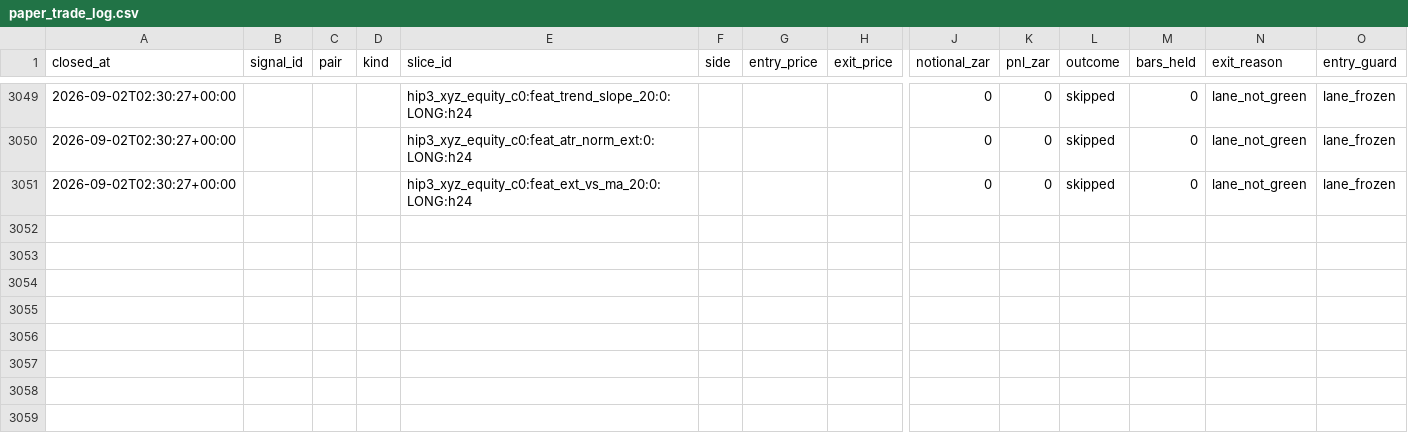
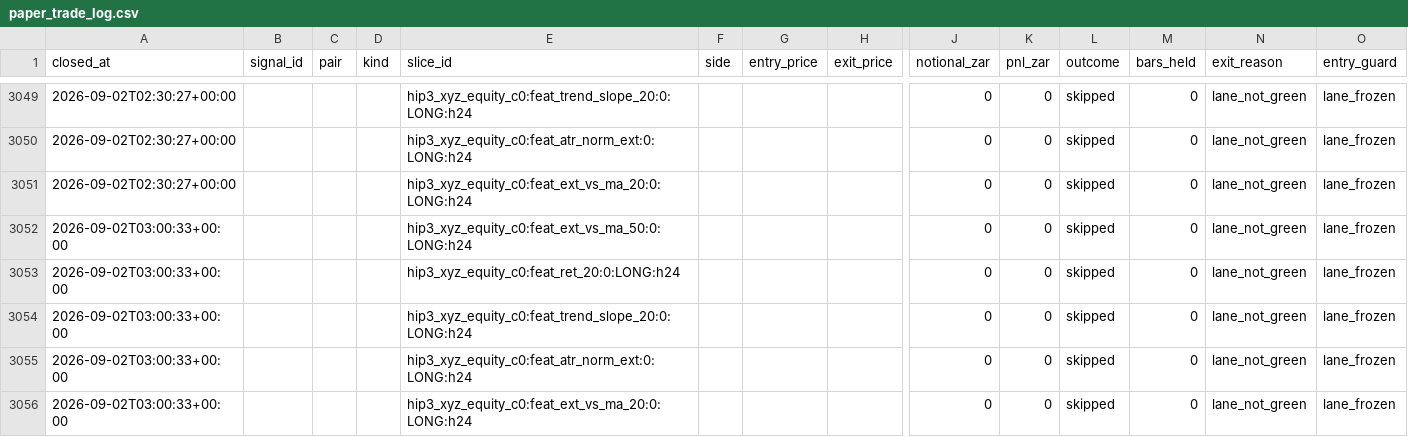
Before and after one commit to 6ixtyn9-sudo/Breakwater, a CSV file: localdata/research/paper_trade_log.csv, drawn as a sheet; only a part is shown, gaps mark what is left out; rows hold the shown columns only; the diff names each change by its address in the sheet, - before the commit and + after, or states it on an @@ line.

```diff
--- a/localdata/research/paper_trade_log.csv
+++ b/localdata/research/paper_trade_log.csv
+row 3052: 2026-09-02T03:00:33+00:00 |  |  |  | hip3_xyz_equity_c0:feat_ext_vs_ma_50:0:LONG:h24 |  |  |  | 0 | 0 | skipped | 0 | lane_not_green | lane_frozen
+row 3053: 2026-09-02T03:00:33+00:00 |  |  |  | hip3_xyz_equity_c0:feat_ret_20:0:LONG:h24 |  |  |  | 0 | 0 | skipped | 0 | lane_not_green | lane_frozen
+row 3054: 2026-09-02T03:00:33+00:00 |  |  |  | hip3_xyz_equity_c0:feat_trend_slope_20:0:LONG:h24 |  |  |  | 0 | 0 | skipped | 0 | lane_not_green | lane_frozen
+row 3055: 2026-09-02T03:00:33+00:00 |  |  |  | hip3_xyz_equity_c0:feat_atr_norm_ext:0:LONG:h24 |  |  |  | 0 | 0 | skipped | 0 | lane_not_green | lane_frozen
+row 3056: 2026-09-02T03:00:33+00:00 |  |  |  | hip3_xyz_equity_c0:feat_ext_vs_ma_20:0:LONG:h24 |  |  |  | 0 | 0 | skipped | 0 | lane_not_green | lane_frozen
```
Also changed, not shown: localdata/status.csv, 3 other files.
